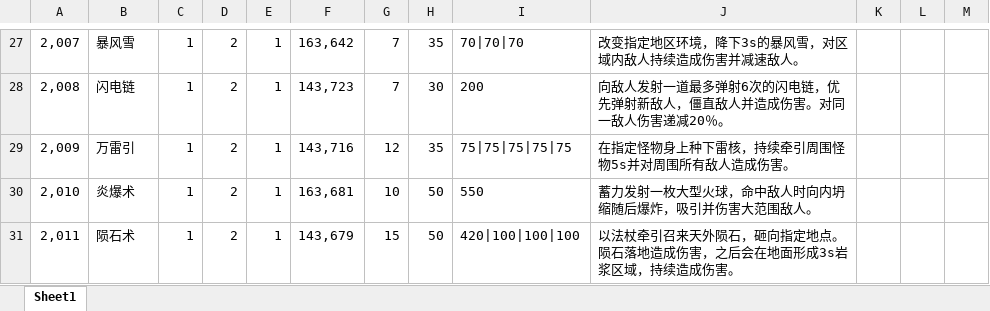
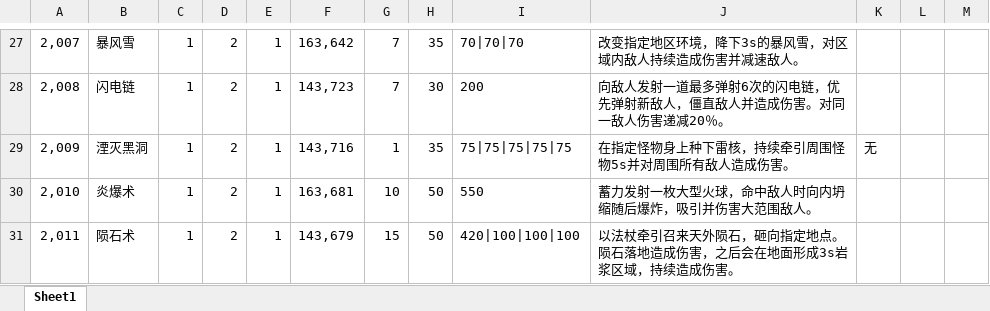
Before and after one commit to shishenbaiye/diurenmw, an Excel workbook: diurenmw/Excels/SkillObj_技能表.xlsx, sheet Sheet1, drawn as a sheet; only a part is shown, gaps mark what is left out; values as stored, in another font and other column widths than the file's, no borders; the diff names each change by its address in the sheet, - before the commit and + after, or states it on an @@ line.

```diff
--- a/diurenmw/Excels/SkillObj_技能表.xlsx (sheet Sheet1)
+++ b/diurenmw/Excels/SkillObj_技能表.xlsx (sheet Sheet1)
-B29: 万雷引
+B29: 湮灭黑洞
-G29: 12
+G29: 1
-K29: (empty)
+K29: 无
```
Also changed, not shown: 22 other files.
